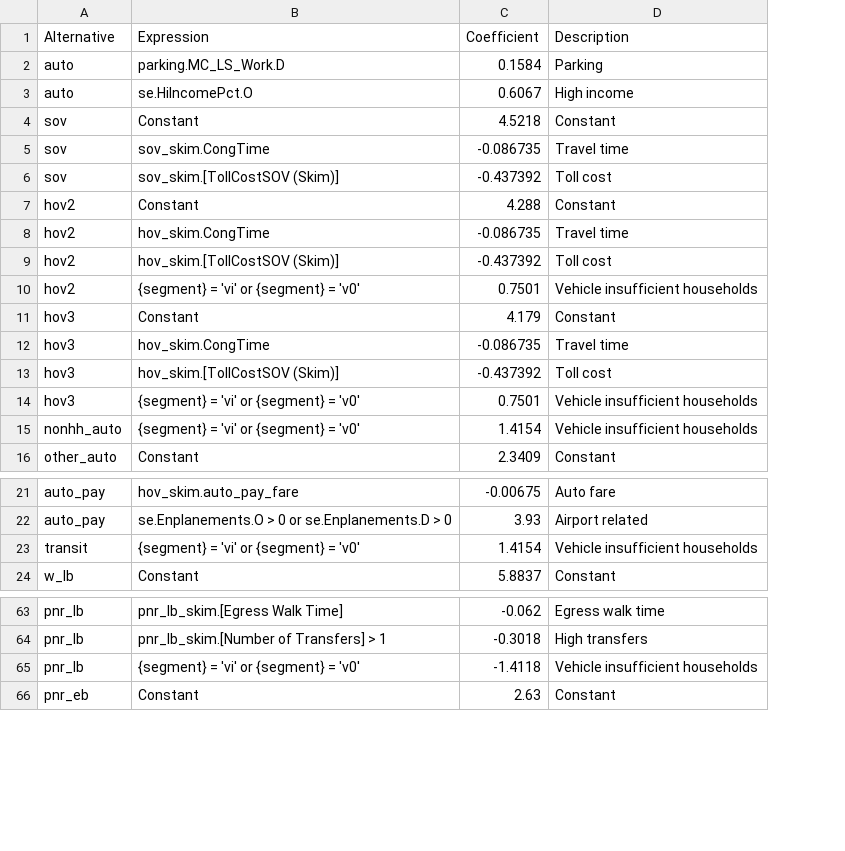
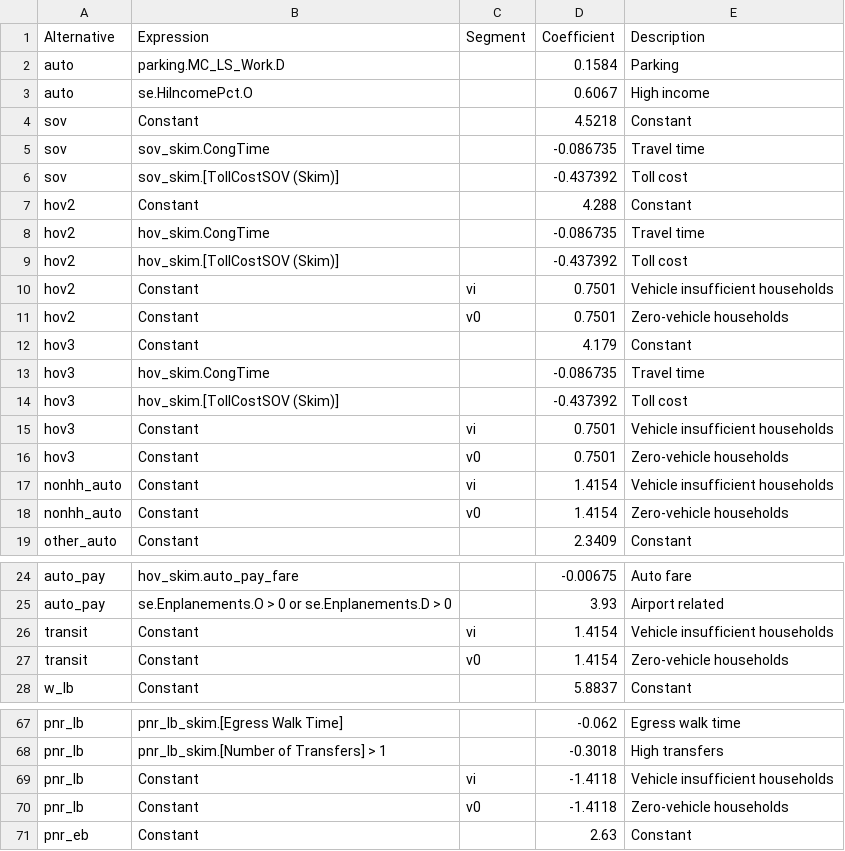
Before and after one commit to Triangle-Modeling-and-Analytics/TRMG2, a CSV file: master/resident/mode/n_hb_od_short.csv, drawn as a sheet; only a part is shown, gaps mark what is left out; addresses are those after the commit; the diff covers the shown part only; the diff names each change by its address in the sheet, - before the commit and + after, or states it on an @@ line.

Commit message:
Update resident nhb mc coefficient files

```diff
--- a/master/resident/mode/n_hb_od_short.csv
+++ b/master/resident/mode/n_hb_od_short.csv
+column C (Segment), row 10: vi; row 15: vi; row 17: vi; row 26: vi; row 69: vi
-B10 (Expression): {segment} = 'vi' or {segment} = 'v0'
+B10 (Expression): Constant
+row 11: hov2 | Constant | v0 | 0.7501 | Zero-vehicle households
-B15 (Expression): {segment} = 'vi' or {segment} = 'v0'
+B15 (Expression): Constant
+row 16: hov3 | Constant | v0 | 0.7501 | Zero-vehicle households
-B17 (Expression): {segment} = 'vi' or {segment} = 'v0'
+B17 (Expression): Constant
+row 18: nonhh_auto | Constant | v0 | 1.4154 | Zero-vehicle households
-B26 (Expression): {segment} = 'vi' or {segment} = 'v0'
+B26 (Expression): Constant
+row 27: transit | Constant | v0 | 1.4154 | Zero-vehicle households
-B69 (Expression): {segment} = 'vi' or {segment} = 'v0'
+B69 (Expression): Constant
+row 70: pnr_lb | Constant | v0 | -1.4118 | Zero-vehicle households
```
Also changed, not shown: 1 added row and 3 edited cells elsewhere in this file, master/resident/mode/n_hb_k12_all.csv, master/resident/mode/n_hb_od_long.csv, 2 other files.
